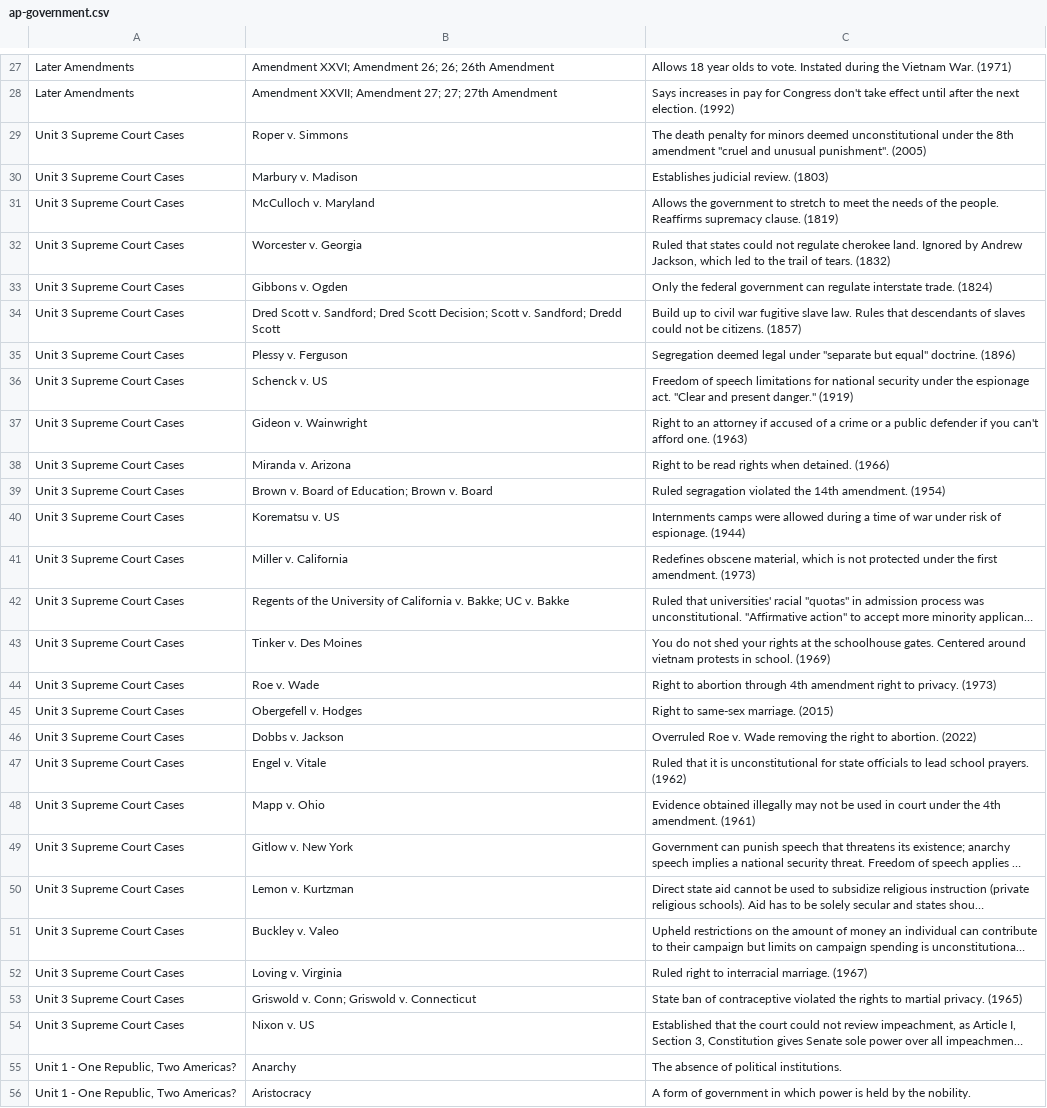
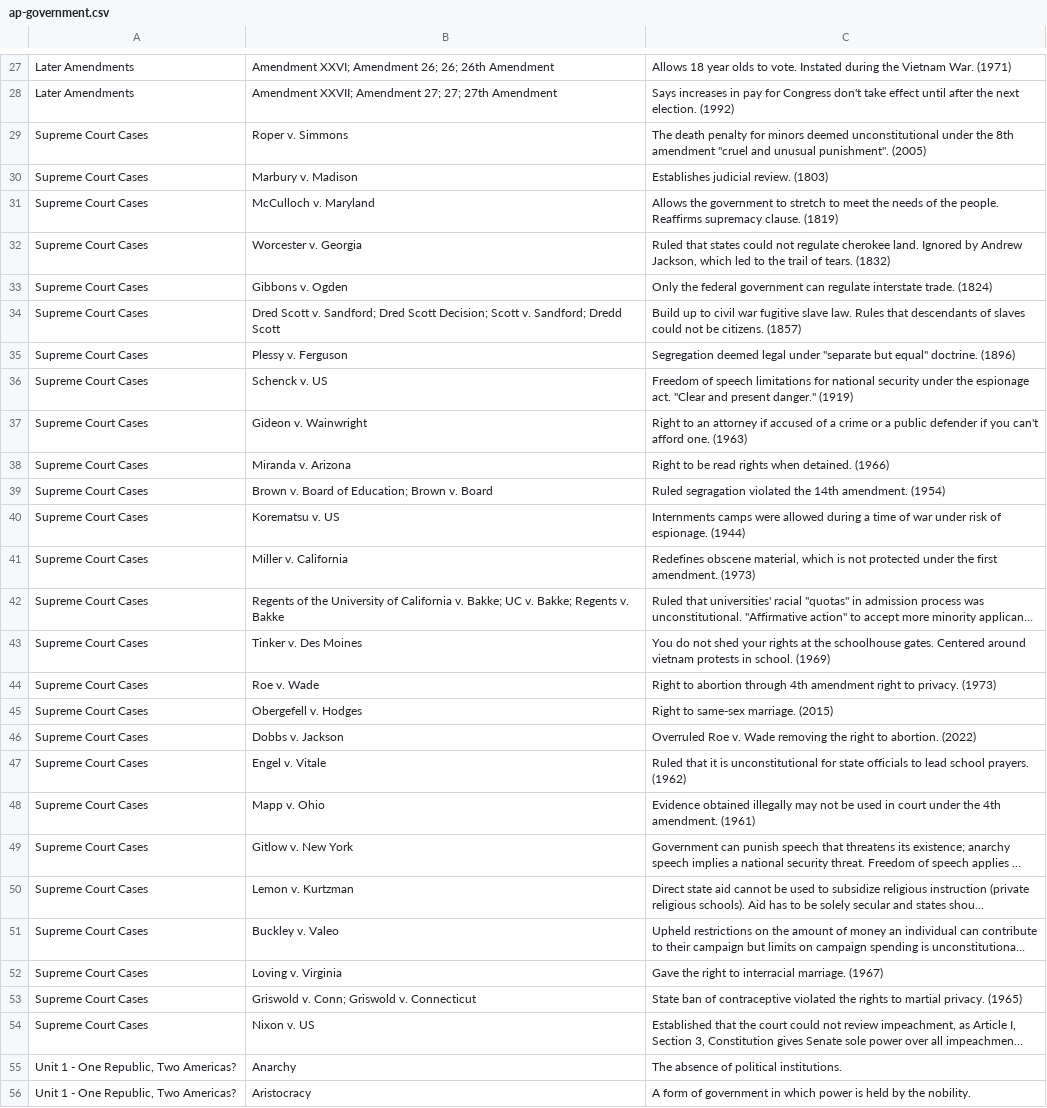
Before and after one commit to j-nac/rapidity, a CSV file: app/public/data/ap-government.csv, drawn as a sheet; only a part is shown, gaps mark what is left out; long unchanged cells end in …; the diff covers the shown part only; the diff names each change by its address in the sheet, - before the commit and + after, or states it on an @@ line.

Commit message:
Update spreadsheets

```diff
--- a/app/public/data/ap-government.csv
+++ b/app/public/data/ap-government.csv
-A29:A54: Unit 3 Supreme Court Cases
+A29:A54: Supreme Court Cases
-B42: …UC v. Bakke
+B42: …UC v. Bakke; Regents v. Bakke
-C52: Ruled right to interracial marriage. (1967)
+C52: Gave the right to interracial marriage. (1967)
```
Also changed, not shown: 37 moved rows and 3 edited cells elsewhere in this file, 1 other file.
